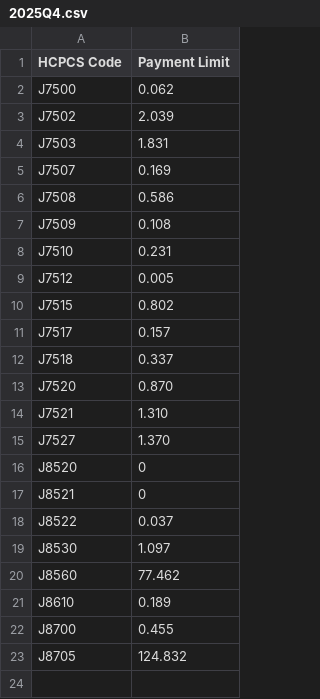
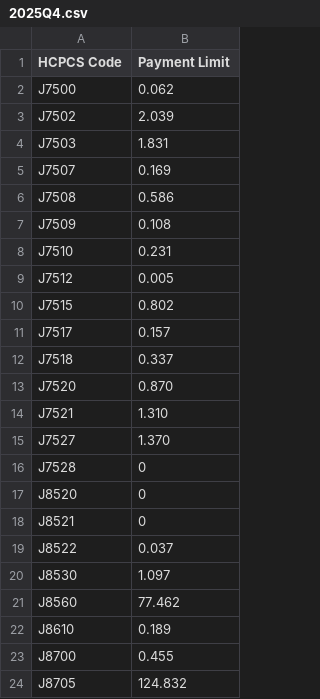
Before and after one commit to EszopiCoder/MedBCalc, a CSV file: Data/2025Q4.csv, drawn as a sheet.

Commit message:
Update 2025Q4.csv
Added J7528,0

```diff
--- a/Data/2025Q4.csv
+++ b/Data/2025Q4.csv
@@ -15,2 +15,3 @@ J7521,1.310
 J7527,1.370
+J7528,0
 J8520,0
```
